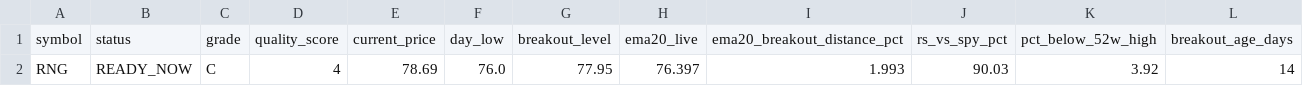
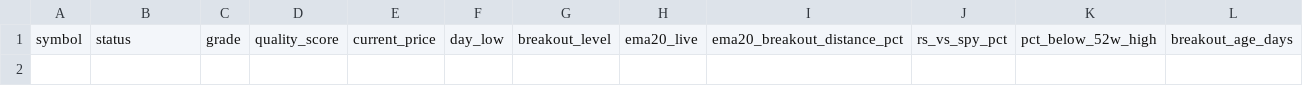
Before and after one commit to fwd5t2g5cw-ops/-daily-market-scanner, a CSV file: latest/us/us_high_conviction_entry_today.csv, drawn as a sheet; only a part is shown; rows hold the shown columns only; the diff names each change by its address in the sheet, - before the commit and + after, or states it on an @@ line.

```diff
--- a/latest/us/us_high_conviction_entry_today.csv
+++ b/latest/us/us_high_conviction_entry_today.csv
-row 2: RNG | READY_NOW | C | 4 | 78.69 | 76.0 | 77.95 | 76.397 | 1.993 | 90.03 | 3.92 | 14
```
Also changed, not shown: latest/us/us_double_reclaim_all.csv, latest/us/us_pre_entry_watch_today.csv, 8 other files.
